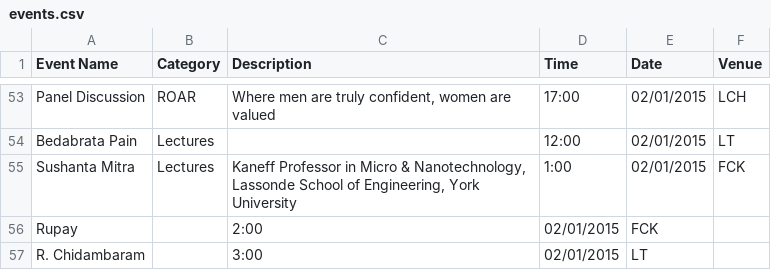
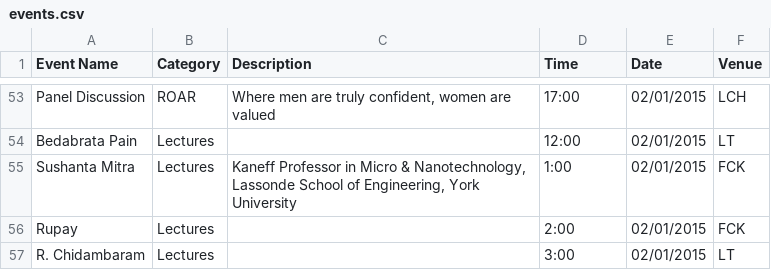
Before and after one commit to meetps/TechFest2k15, a CSV file: app/src/main/assets/events.csv, drawn as a sheet; only a part is shown, gaps mark what is left out.

```diff
--- a/app/src/main/assets/events.csv
+++ b/app/src/main/assets/events.csv
@@ -55,3 +55,3 @@ Bedabrata Pain;Lectures;;12:00;02/01/2015;LT
 Sushanta Mitra;Lectures;Kaneff Professor in Micro & Nanotechnology, Lassonde School of Engineering, York University;1:00;02/01/2015;FCK
-Rupay;;2:00;02/01/2015;FCK
-R. Chidambaram;;3:00;02/01/2015;LT
+Rupay;Lectures;;2:00;02/01/2015;FCK
+R. Chidambaram;Lectures;;3:00;02/01/2015;LT
```
Also changed, not shown: 2 other files.
